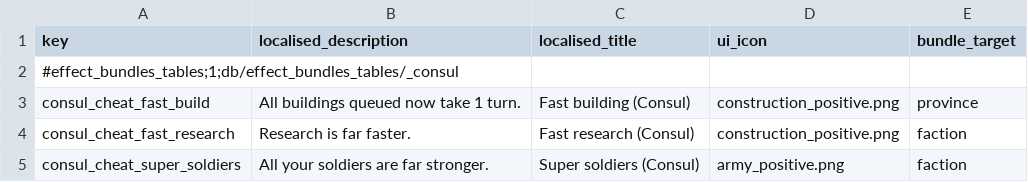
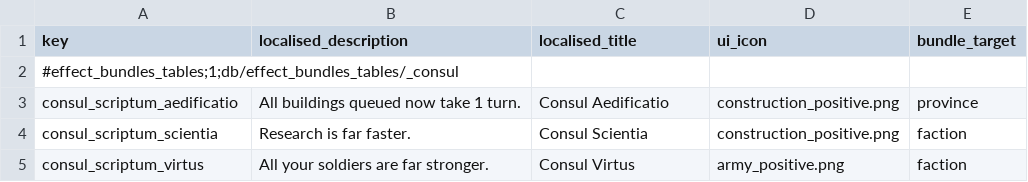
Before and after one commit to bukowa/ConsulScriptum, a TSV file: src/tables/attila/db/effect_bundles_tables/_consul.tsv, drawn as a sheet.

```diff
--- a/src/tables/attila/db/effect_bundles_tables/_consul.tsv
+++ b/src/tables/attila/db/effect_bundles_tables/_consul.tsv
@@ -2,4 +2,4 @@ key	localised_description	localised_title	ui_icon	bundle_target
 #effect_bundles_tables;1;db/effect_bundles_tables/_consul				
-consul_cheat_fast_build	All buildings queued now take 1 turn.	Fast building (Consul)	construction_positive.png	province
-consul_cheat_fast_research	Research is far faster.	Fast research (Consul)	construction_positive.png	faction
-consul_cheat_super_soldiers	All your soldiers are far stronger.	Super soldiers (Consul)	army_positive.png	faction
+consul_scriptum_aedificatio	All buildings queued now take 1 turn.	Consul Aedificatio	construction_positive.png	province
+consul_scriptum_scientia	Research is far faster.	Consul Scientia	construction_positive.png	faction
+consul_scriptum_virtus	All your soldiers are far stronger.	Consul Virtus	army_positive.png	faction
```
Also changed, not shown: src/tables/attila/db/effect_bonus_value_building_set_junctions_tables/_consul.tsv, src/tables/attila/db/effect_bonus_value_ids_unit_sets_tables/_consul.tsv, 13 other files.
